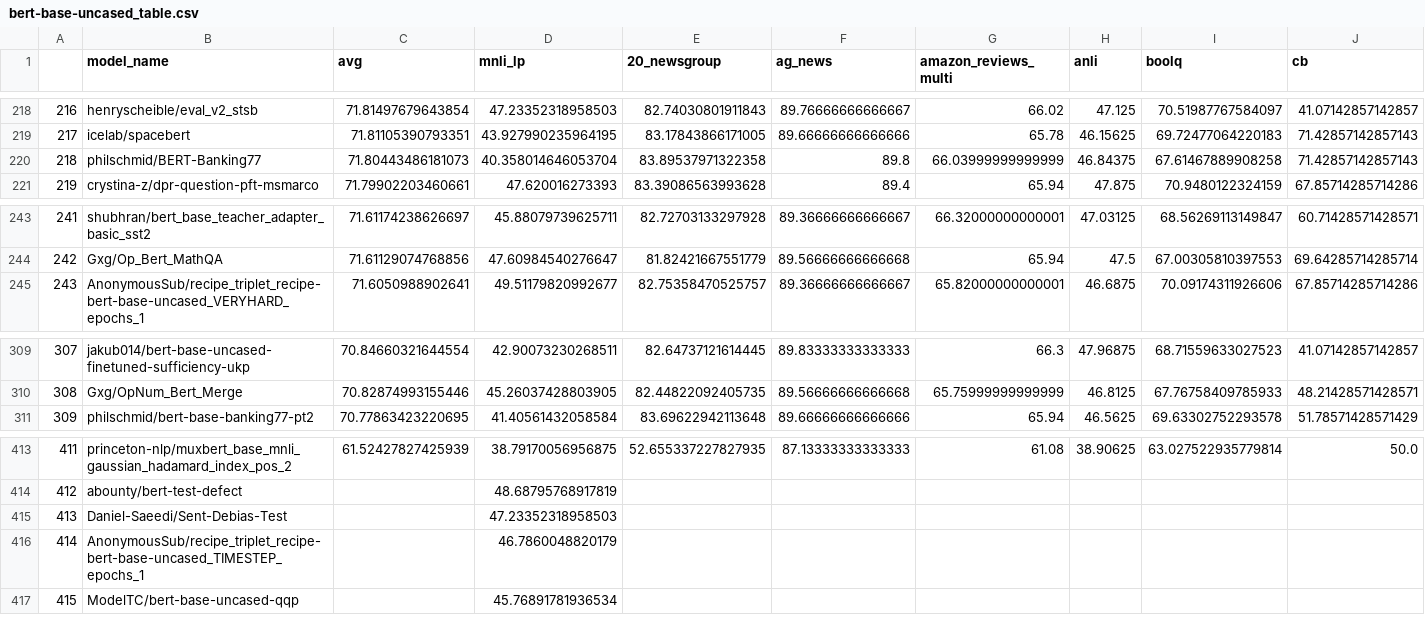
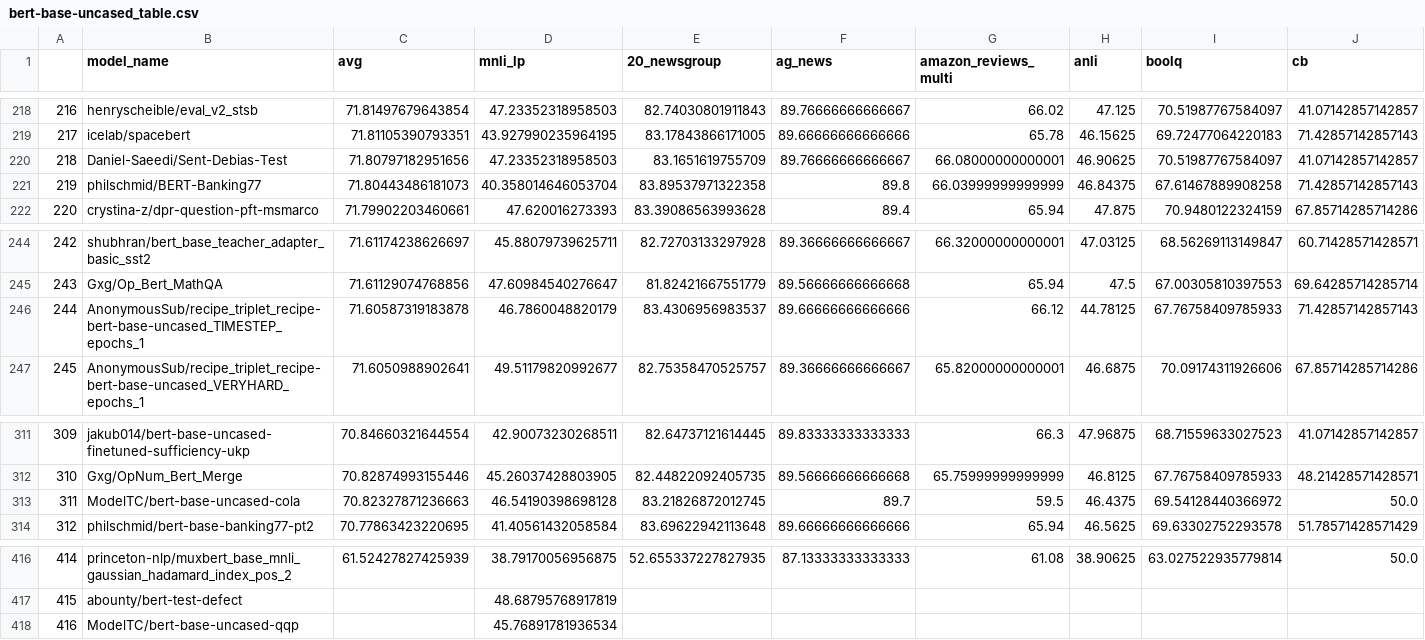
Before and after one commit to IBM/model-recycling, a CSV file: results/bert-base-uncased_table.csv, drawn as a sheet; only a part is shown, gaps mark what is left out; removed rows and columns are numbered as before the commit, all else as after; rows hold the shown columns only; the diff names each change by its address in the sheet, - before the commit and + after, or states it on an @@ line.

Commit message:
update models (auto)

```diff
--- a/results/bert-base-uncased_table.csv
+++ b/results/bert-base-uncased_table.csv
+row 220: 218 | Daniel-Saeedi/Sent-Debias-Test | 71.80797182951656 | 47.23352318958503 | 83.1651619755709 | 89.76666666666667 | 66.08000000000001 | 46.90625 | 70.51987767584097 | 41.07142857142857
@@ column A renumbered from row 221 down @@
+row 246: 244 | AnonymousSub/recipe_triplet_recipe-bert-base-uncased_TIMESTEP_epochs_1 | 71.60587319183878 | 46.7860048820179 | 83.4306956983537 | 89.66666666666666 | 66.12 | 44.78125 | 67.76758409785933 | 71.42857142857143
+row 313: 311 | ModelTC/bert-base-uncased-cola | 70.82327871236663 | 46.54190398698128 | 83.21826872012745 | 89.7 | 59.5 | 46.4375 | 69.54128440366972 | 50.0
-row 415: 413 | Daniel-Saeedi/Sent-Debias-Test |  | 47.23352318958503
-row 416: 414 | AnonymousSub/recipe_triplet_recipe-bert-base-uncased_TIMESTEP_epochs_1 |  | 46.7860048820179
```
Also changed, not shown: results/bert-base-cased_table.csv, results/google_t5-v1_1-base_table.csv, 7 other files.
